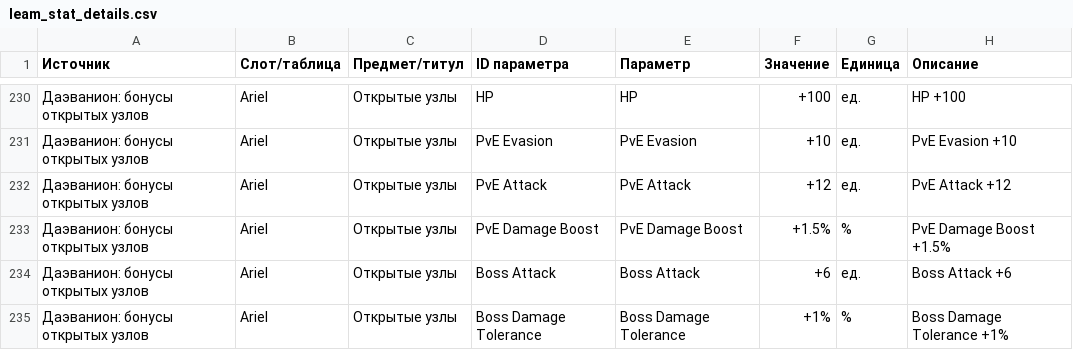
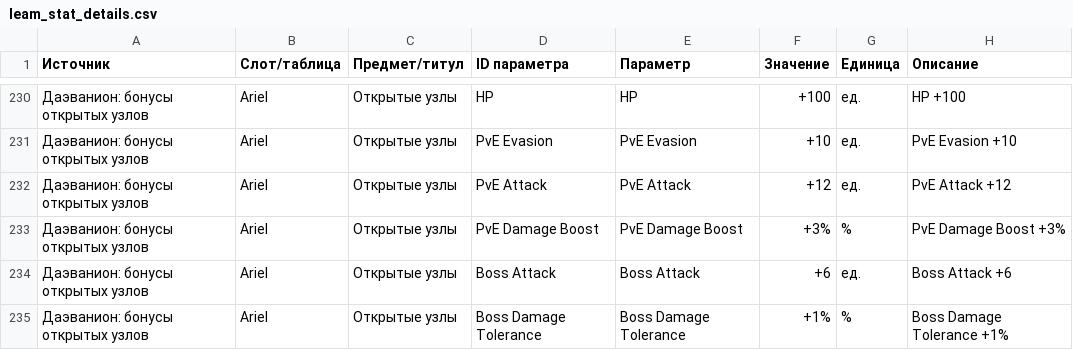
Before and after one commit to bdmwoosa777-coder/leamstat, a CSV file: data/leam_stat_details.csv, drawn as a sheet; only a part is shown, gaps mark what is left out.

```diff
--- a/data/leam_stat_details.csv
+++ b/data/leam_stat_details.csv
@@ -232,3 +232,3 @@
 Даэванион: бонусы открытых узлов;Ariel;Открытые узлы;PvE Attack;PvE Attack;+12;ед.;PvE Attack +12
-Даэванион: бонусы открытых узлов;Ariel;Открытые узлы;PvE Damage Boost;PvE Damage Boost;+1.5%;%;PvE Damage Boost +1.5%
+Даэванион: бонусы открытых узлов;Ariel;Открытые узлы;PvE Damage Boost;PvE Damage Boost;+3%;%;PvE Damage Boost +3%
 Даэванион: бонусы открытых узлов;Ariel;Открытые узлы;Boss Attack;Boss Attack;+6;ед.;Boss Attack +6
```
Also changed, not shown: data/leam_stats.csv, 5 other files.
